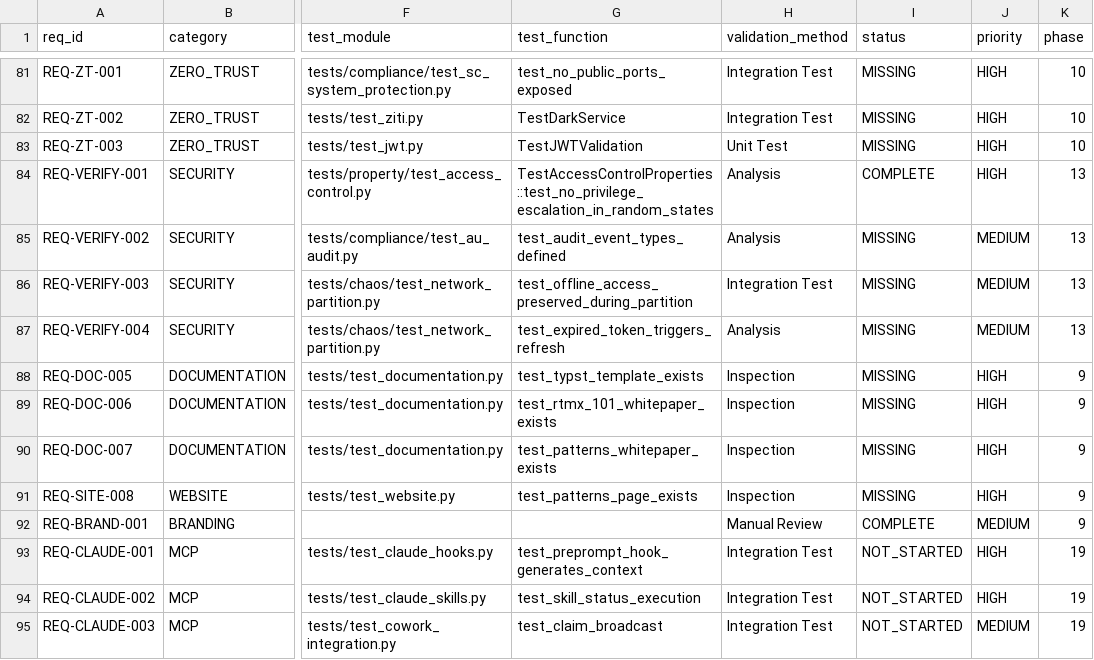
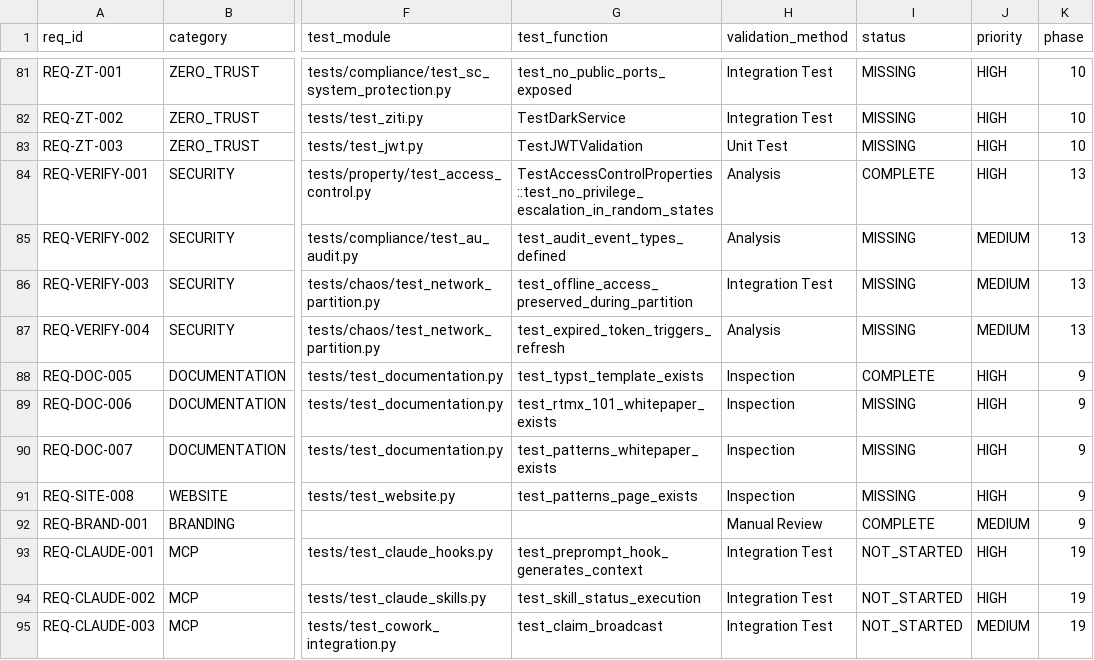
Before and after one commit to rtmx-ai/rtmx, a CSV file: docs/rtm_database.csv, drawn as a sheet; only a part is shown, gaps mark what is left out; the diff names each change by its address in the sheet, - before the commit and + after, or states it on an @@ line.

```diff
--- a/docs/rtm_database.csv
+++ b/docs/rtm_database.csv
-I88 (status): MISSING
+I88 (status): COMPLETE
```
Also changed, not shown: 5 other files.
